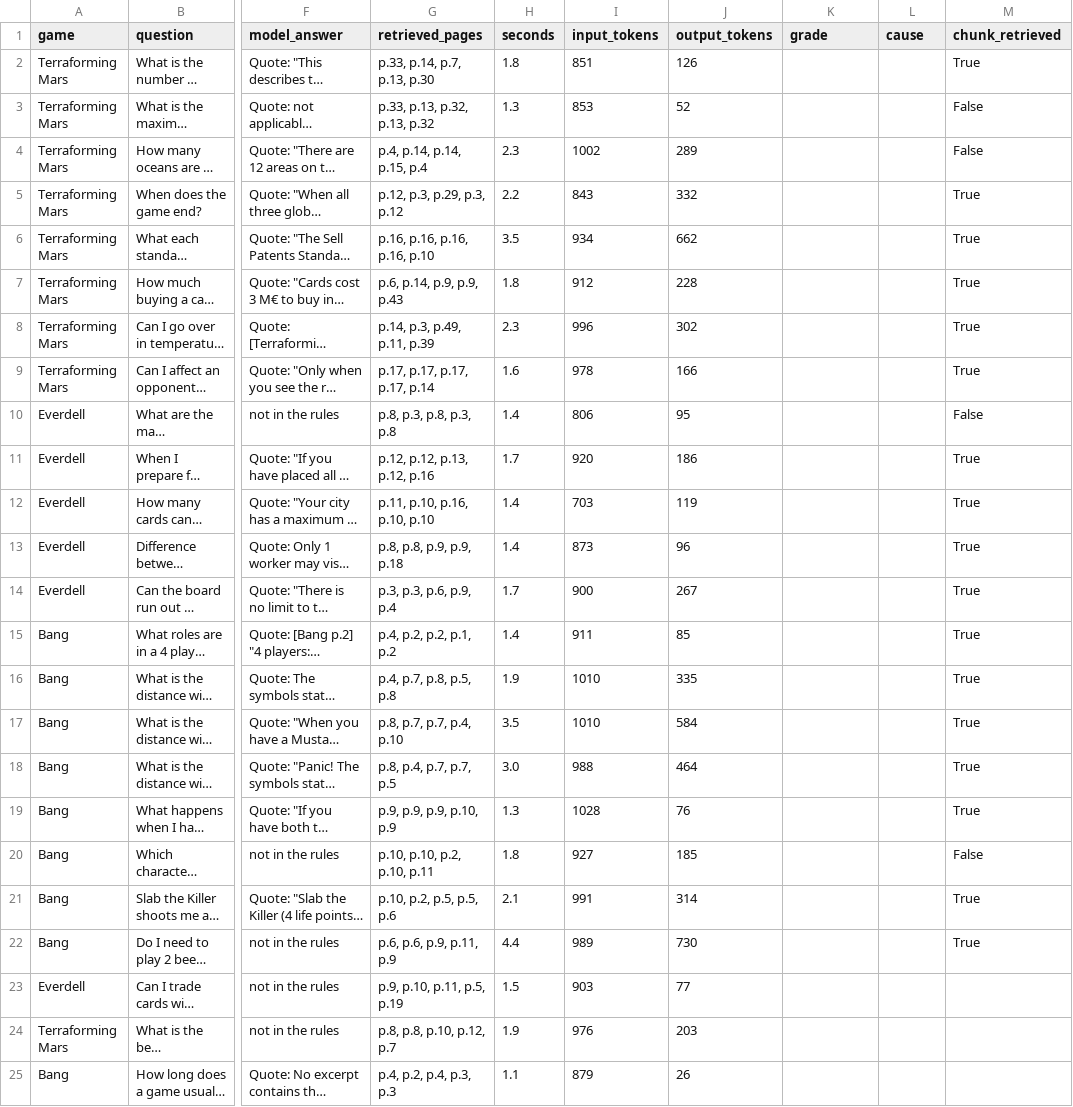
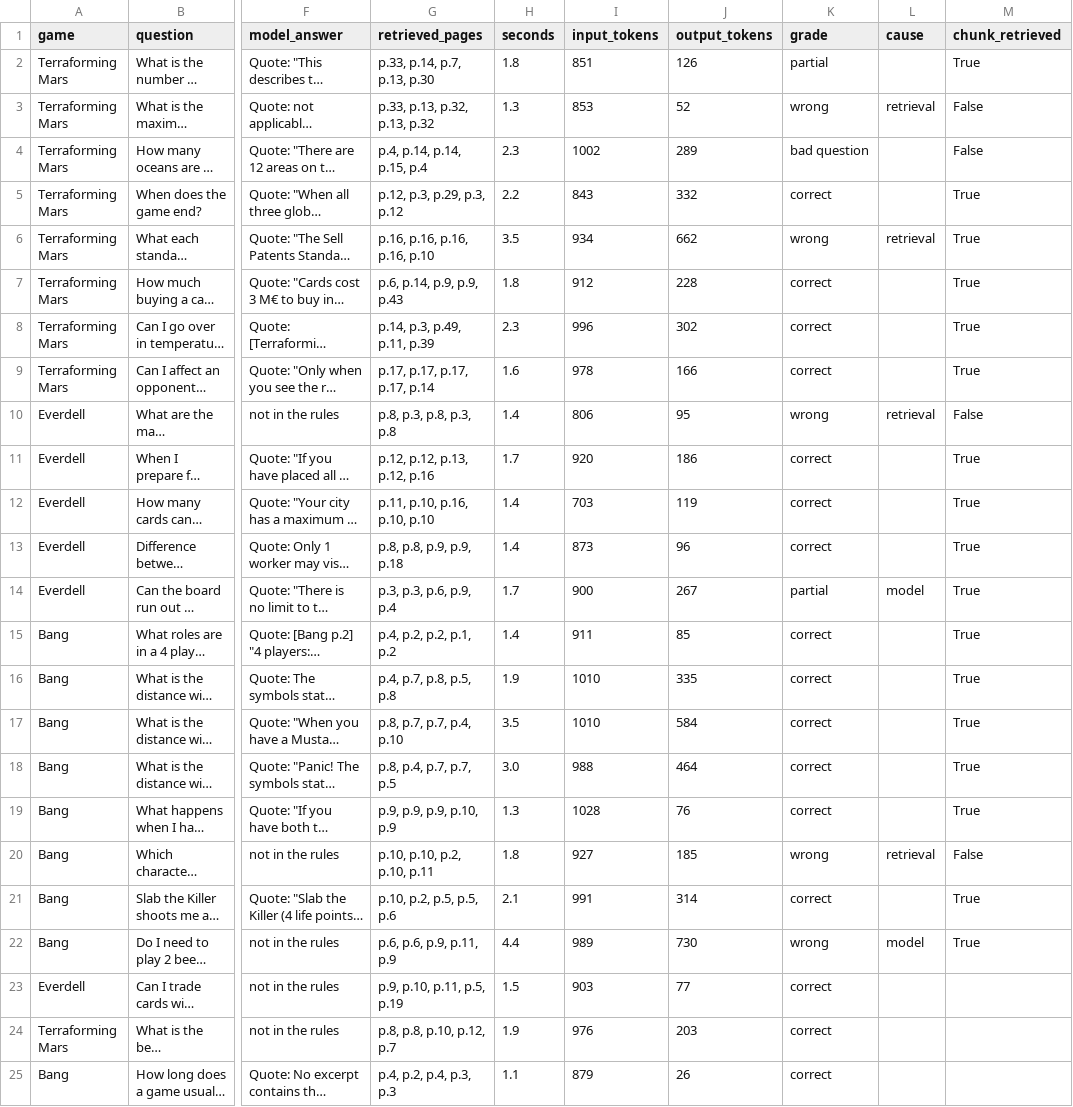
Before and after one commit to AndrysekO/boardgame-rules-assistant, a CSV file: eval/results/answers/haiku-quote-first.csv, drawn as a sheet; only a part is shown, gaps mark what is left out; long unchanged cells end in …; the diff names each change by its address in the sheet, - before the commit and + after, or states it on an @@ line.

Commit message:
updated haiku quote results

```diff
--- a/eval/results/answers/haiku-quote-first.csv
+++ b/eval/results/answers/haiku-quote-first.csv
-K2 (grade): (empty)
+K2 (grade): partial
-K3 (grade): (empty)
+K3 (grade): wrong
-L3 (cause): (empty)
+L3 (cause): retrieval
-K4 (grade): (empty)
+K4 (grade): bad question
-K5 (grade): (empty)
+K5 (grade): correct
-K6 (grade): (empty)
+K6 (grade): wrong
-L6 (cause): (empty)
+L6 (cause): retrieval
-K7:K9 (grade): (empty)
+K7:K9 (grade): correct
-K10 (grade): (empty)
+K10 (grade): wrong
-L10 (cause): (empty)
+L10 (cause): retrieval
-K11:K13 (grade): (empty)
+K11:K13 (grade): correct
-K14 (grade): (empty)
+K14 (grade): partial
-L14 (cause): (empty)
+L14 (cause): model
-K15:K19 (grade): (empty)
+K15:K19 (grade): correct
-K20 (grade): (empty)
+K20 (grade): wrong
-L20 (cause): (empty)
+L20 (cause): retrieval
-K21 (grade): (empty)
+K21 (grade): correct
-K22 (grade): (empty)
+K22 (grade): wrong
-L22 (cause): (empty)
+L22 (cause): model
-K23:K25 (grade): (empty)
+K23:K25 (grade): correct
```
Also changed, not shown: eval/results/answers/haiku-quote-first-v2.csv, eval/results/answers/quote-first.csv, 2 other files.
